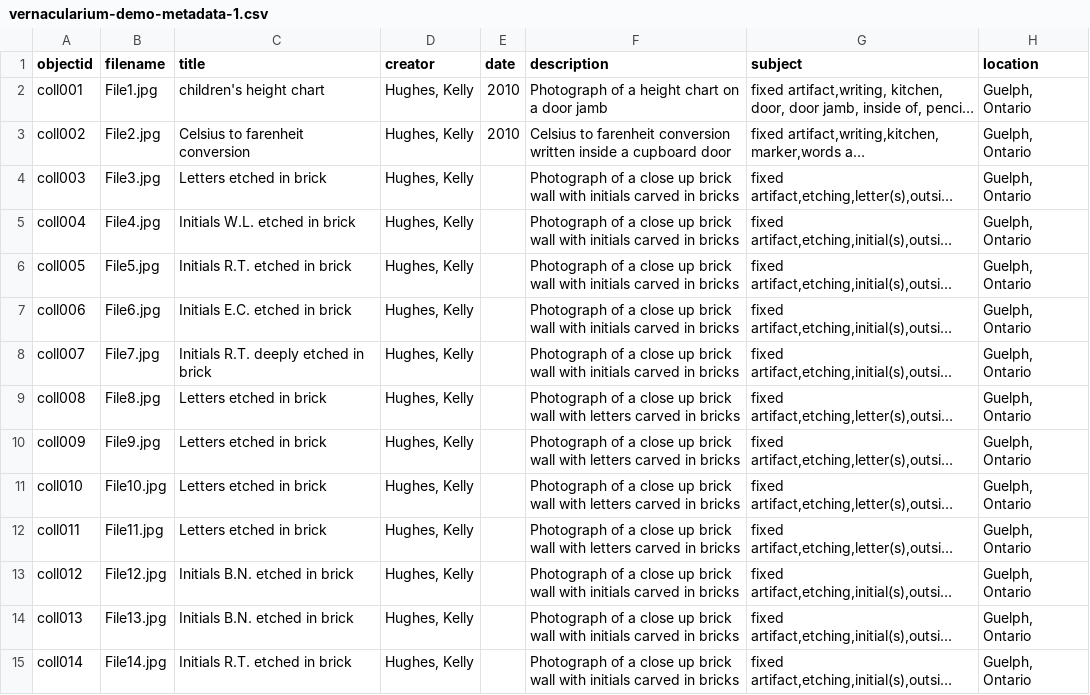
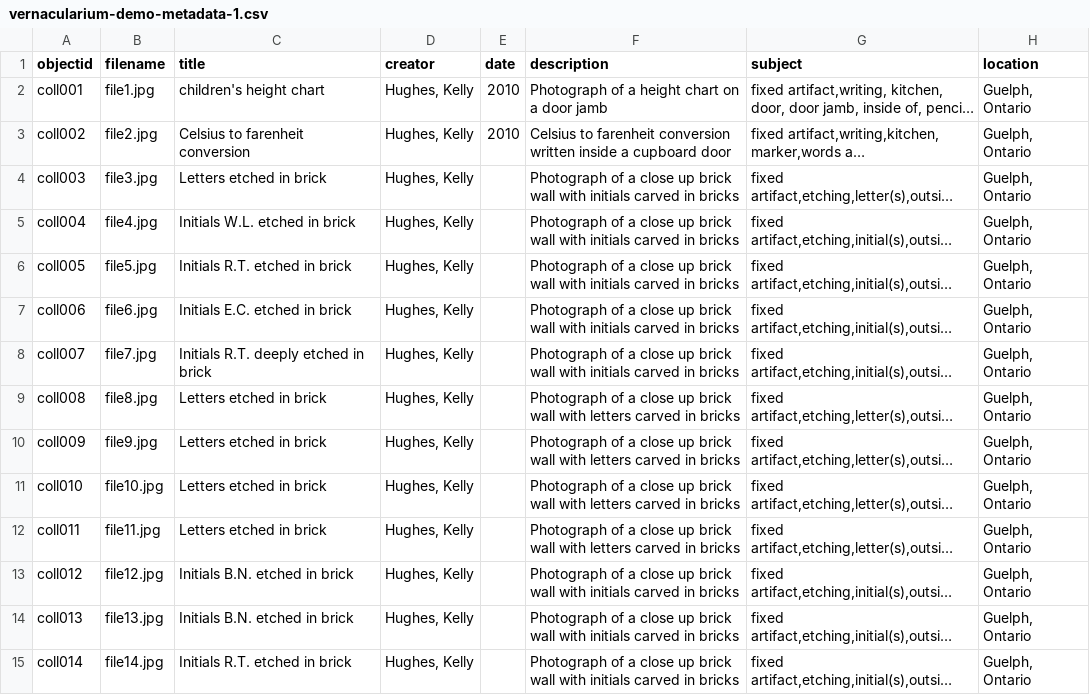
Before and after one commit to digi-food/house_story_demo, a CSV file: _data/vernacularium-demo-metadata-1.csv, drawn as a sheet; only a part is shown; long unchanged cells end in …; the diff covers the shown part only; the diff names each change by its address in the sheet, - before the commit and + after, or states it on an @@ line.

Commit message:
Update vernacularium-demo-metadata-1.csv
removed caps in filename

```diff
--- a/_data/vernacularium-demo-metadata-1.csv
+++ b/_data/vernacularium-demo-metadata-1.csv
-B2 (filename): File1.jpg
+B2 (filename): file1.jpg
-B3 (filename): File2.jpg
+B3 (filename): file2.jpg
-B4 (filename): File3.jpg
+B4 (filename): file3.jpg
-B5 (filename): File4.jpg
+B5 (filename): file4.jpg
-B6 (filename): File5.jpg
+B6 (filename): file5.jpg
-B7 (filename): File6.jpg
+B7 (filename): file6.jpg
-B8 (filename): File7.jpg
+B8 (filename): file7.jpg
-B9 (filename): File8.jpg
+B9 (filename): file8.jpg
-B10 (filename): File9.jpg
+B10 (filename): file9.jpg
-B11 (filename): File10.jpg
+B11 (filename): file10.jpg
-B12 (filename): File11.jpg
+B12 (filename): file11.jpg
-B13 (filename): File12.jpg
+B13 (filename): file12.jpg
-B14 (filename): File13.jpg
+B14 (filename): file13.jpg
-B15 (filename): File14.jpg
+B15 (filename): file14.jpg
```
Also changed, not shown: 28 edited cells elsewhere in this file.
